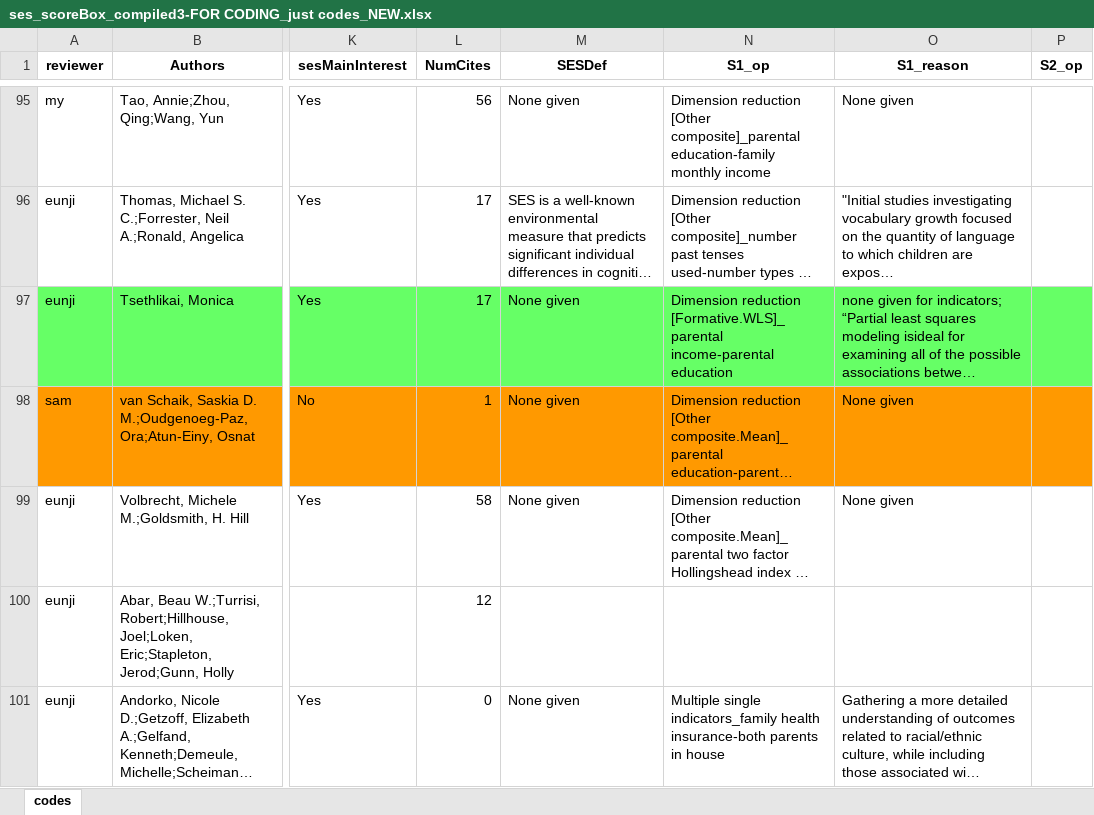
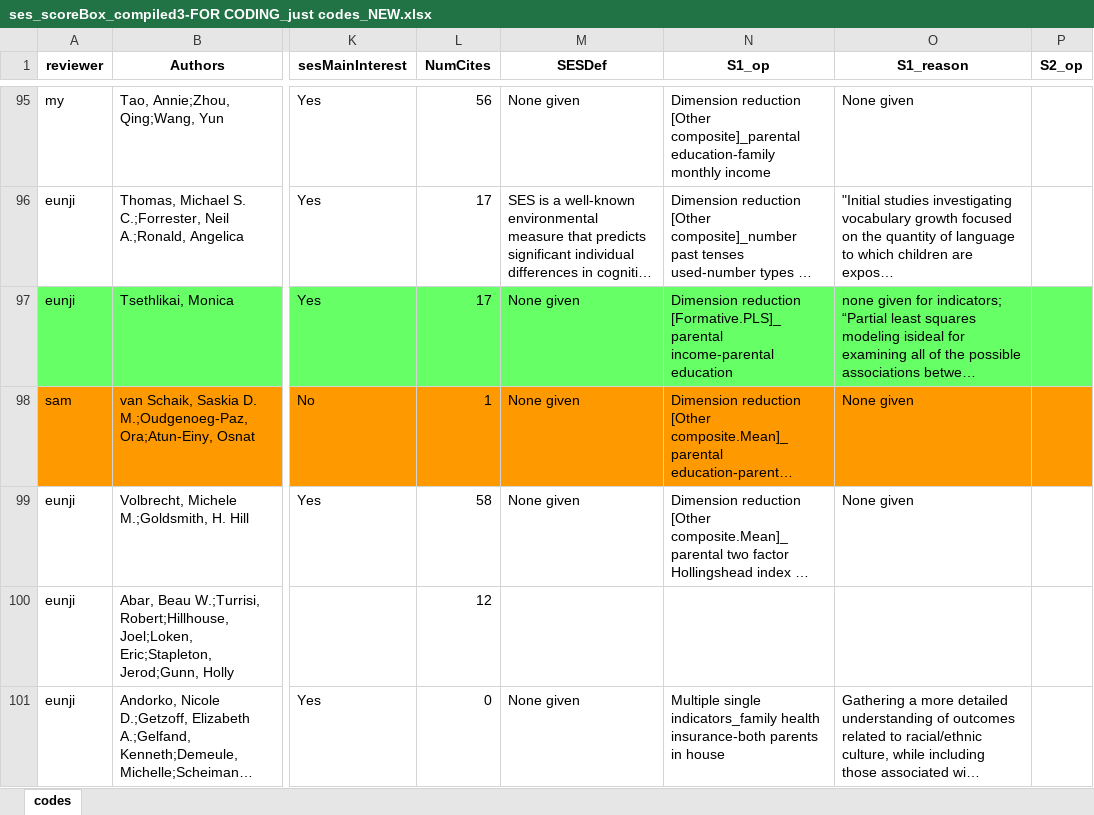
Before and after one commit to SamTan111/measuringSES_github, an Excel workbook: ses_scoreBox_compiled3-FOR CODING_just codes_NEW.xlsx, sheet codes, drawn as a sheet; only a part is shown, gaps mark what is left out; long unchanged cells end in …; values as stored, in another font and other column widths than the file's, no borders; charts and pictures not drawn; the diff covers the shown part only; the diff names each change by its address in the sheet, - before the commit and + after, or states it on an @@ line.

```diff
--- a/ses_scoreBox_compiled3-FOR CODING_just codes_NEW.xlsx (sheet codes)
+++ b/ses_scoreBox_compiled3-FOR CODING_just codes_NEW.xlsx (sheet codes)
-N97 (S1_op): Dimension reduction [Formative.WLS]_parental income-parental education
+N97 (S1_op): Dimension reduction [Formative.PLS]_parental income-parental education
```
Also changed, not shown: 42 edited cells elsewhere in this sheet, 4 other files.
